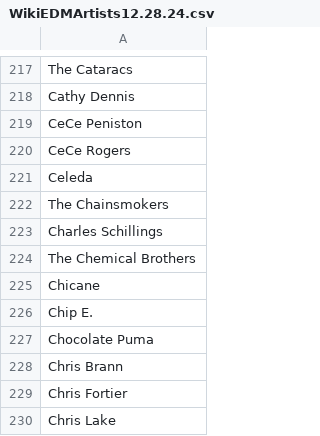
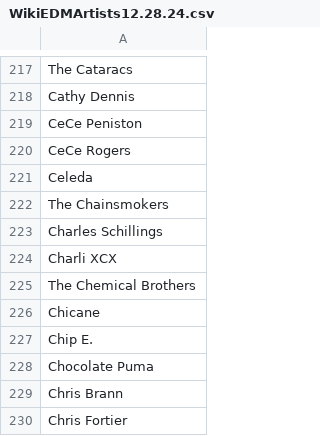
Before and after one commit to hershjain/mus, a CSV file: backend/spotify/WikiEDMArtists12.28.24.csv, drawn as a sheet; only a part is shown, gaps mark what is left out; the shorter side is filled out with more unchanged rows; the diff names each change by its address in the sheet, - before the commit and + after, or states it on an @@ line.

```diff
--- a/backend/spotify/WikiEDMArtists12.28.24.csv
+++ b/backend/spotify/WikiEDMArtists12.28.24.csv
+row 224: Charli XCX
```
Also changed, not shown: backend/spotify/WikiPopArtists12.28.24.csv, backend/spotify/WikiRapArtists12.17.24.csv, 4 other files.
